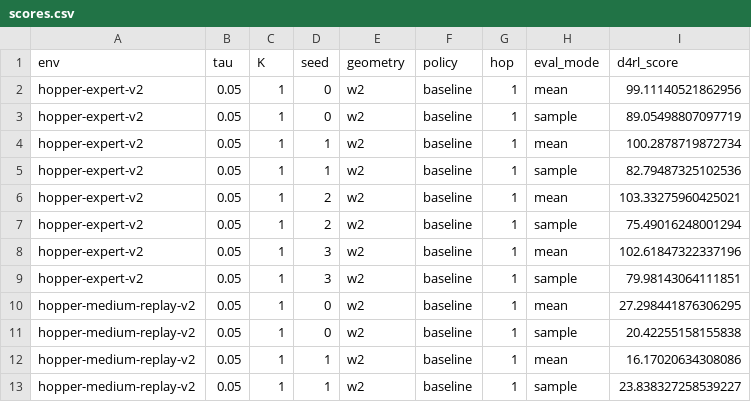
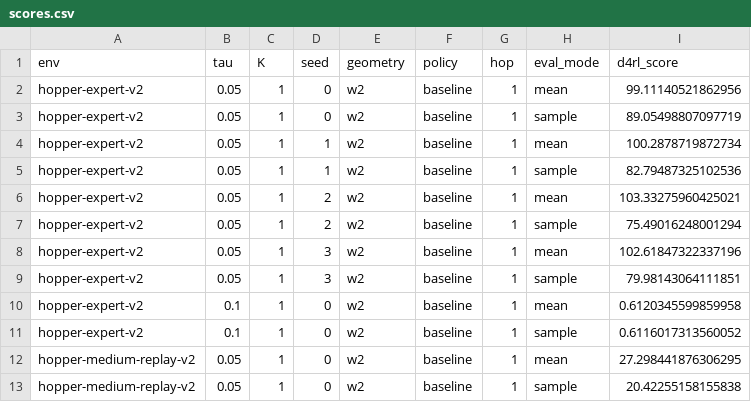
Before and after one commit to SChoish/MPI_sweep, a CSV file: sweep_results/iql_gauss_v5/scores.csv, drawn as a sheet; only a part is shown; the shorter side is filled out with more unchanged rows.

Commit message:
Update choi IQL Gaussian/Fisher-Rao locomotion sweep.

```diff
--- a/sweep_results/iql_gauss_v5/scores.csv
+++ b/sweep_results/iql_gauss_v5/scores.csv
@@ -9,2 +9,4 @@ hopper-expert-v2,0.05,1,3,w2,baseline,1,mean,102.61847322337196
 hopper-expert-v2,0.05,1,3,w2,baseline,1,sample,79.98143064111851
+hopper-expert-v2,0.1,1,0,w2,baseline,1,mean,0.6120345599859958
+hopper-expert-v2,0.1,1,0,w2,baseline,1,sample,0.6116017313560052
 hopper-medium-replay-v2,0.05,1,0,w2,baseline,1,mean,27.298441876306295
```
Also changed, not shown: 3 other files.
